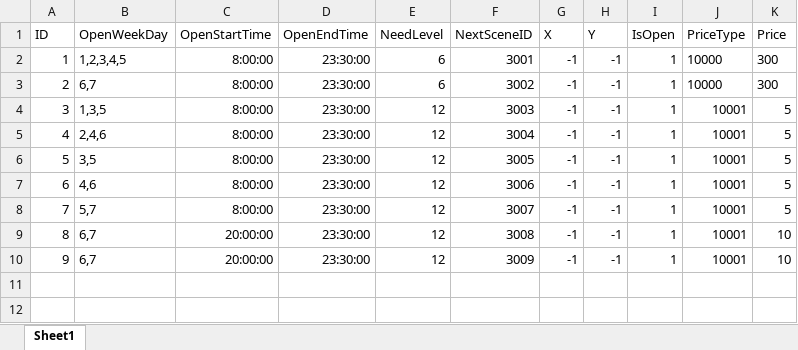
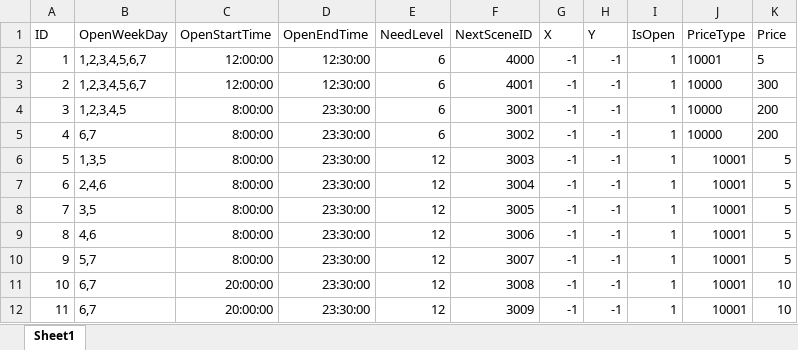
Before and after one commit to idtek/dotanet, an Excel workbook: bin/conf/activitymap.xlsx, sheet Sheet1, drawn as a sheet; values as stored, in another font and other column widths than the file's, no borders; addresses are those after the commit; the diff names each change by its address in the sheet, - before the commit and + after, or states it on an @@ line.

```diff
--- a/bin/conf/activitymap.xlsx (sheet Sheet1)
+++ b/bin/conf/activitymap.xlsx (sheet Sheet1)
+row 2: 1 | 1,2,3,4,5,6,7 | 12:00:00 | 12:30:00 | 6 | 4000 | -1 | -1 | 1 | 10001 | 5
+row 3: 2 | 1,2,3,4,5,6,7 | 12:00:00 | 12:30:00 | 6 | 4001 | -1 | -1 | 1 | 10000 | 300
@@ column A (ID) renumbered from row 4 down @@
-K4:K5 (Price): 300
+K4:K5 (Price): 200
```
Also changed, not shown: bin/conf/guild.xlsx, bin/conf/scenes.xlsx, 6 other files.
